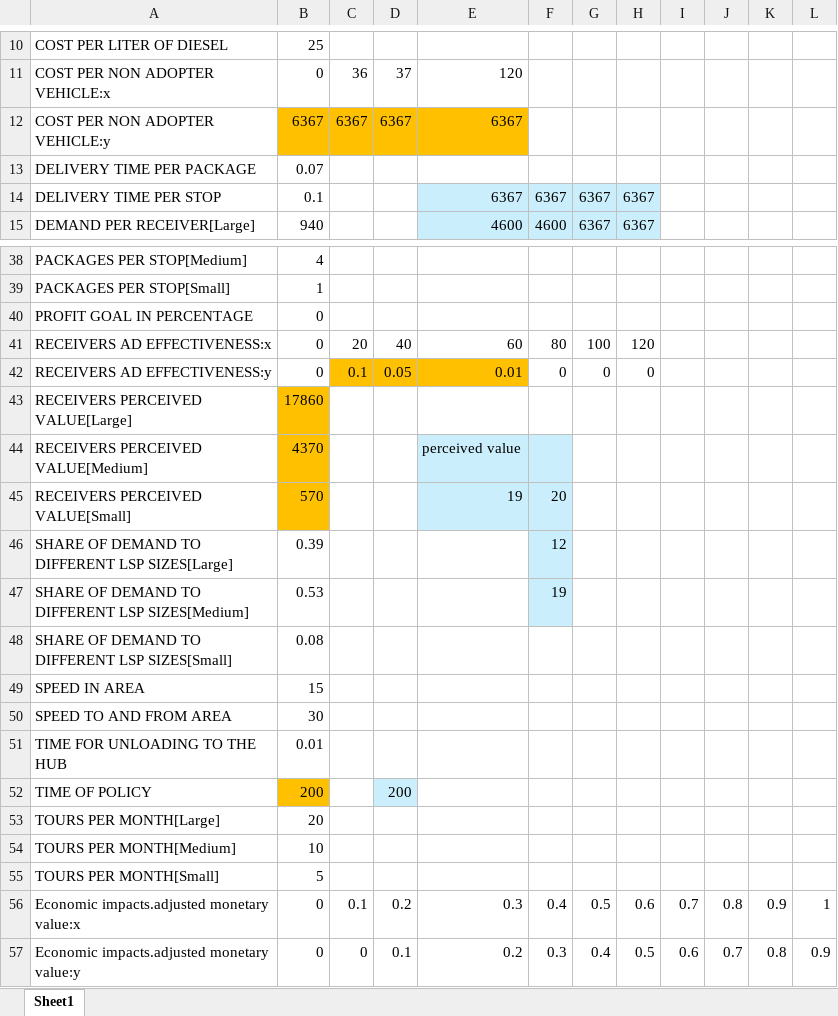
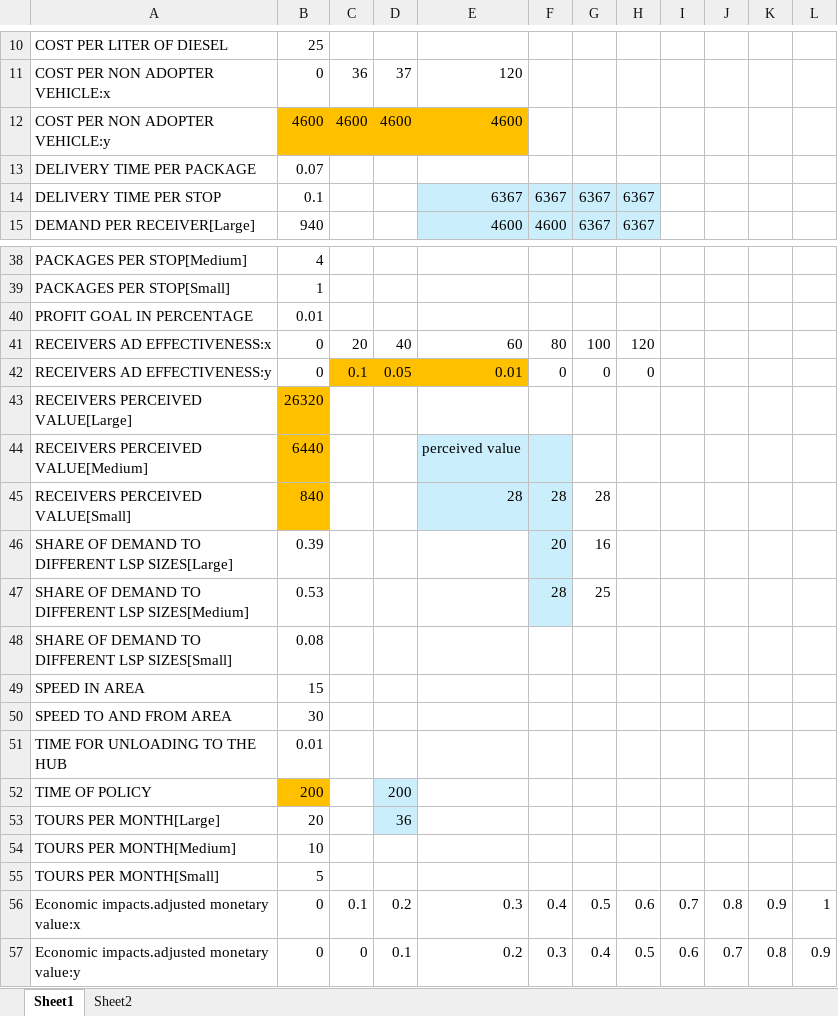
Before and after one commit to andrukth/LSP-huboperator, an Excel workbook: LSP and hub operator input.xlsx, sheet Sheet1, drawn as a sheet; only a part is shown, gaps mark what is left out; values as stored, in another font and other column widths than the file's, no borders; the diff names each change by its address in the sheet, - before the commit and + after, or states it on an @@ line.

```diff
--- a/LSP and hub operator input.xlsx (sheet Sheet1)
+++ b/LSP and hub operator input.xlsx (sheet Sheet1)
+sheet tab: Sheet2
-B12: 6367
+B12: 4600
-C12: 6367
+C12: 4600
-D12: 6367
+D12: 4600
-E12: 6367
+E12: 4600
-B40: 0
+B40: 0.01
-B43: 17860
+B43: 26320
-B44: 4370
+B44: 6440
-B45: 570
+B45: 840
-E45: 19
+E45: 28
-F45: 20
+F45: 28
-G45: (empty)
+G45: 28
-F46: 12
+F46: 20
-G46: (empty)
+G46: 16
-F47: 19
+F47: 28
-G47: (empty)
+G47: 25
-D53: (empty)
+D53: 36
-D53 fill: none
+D53 fill: #CAEEFB
```
Also changed, not shown: 1 other file.
